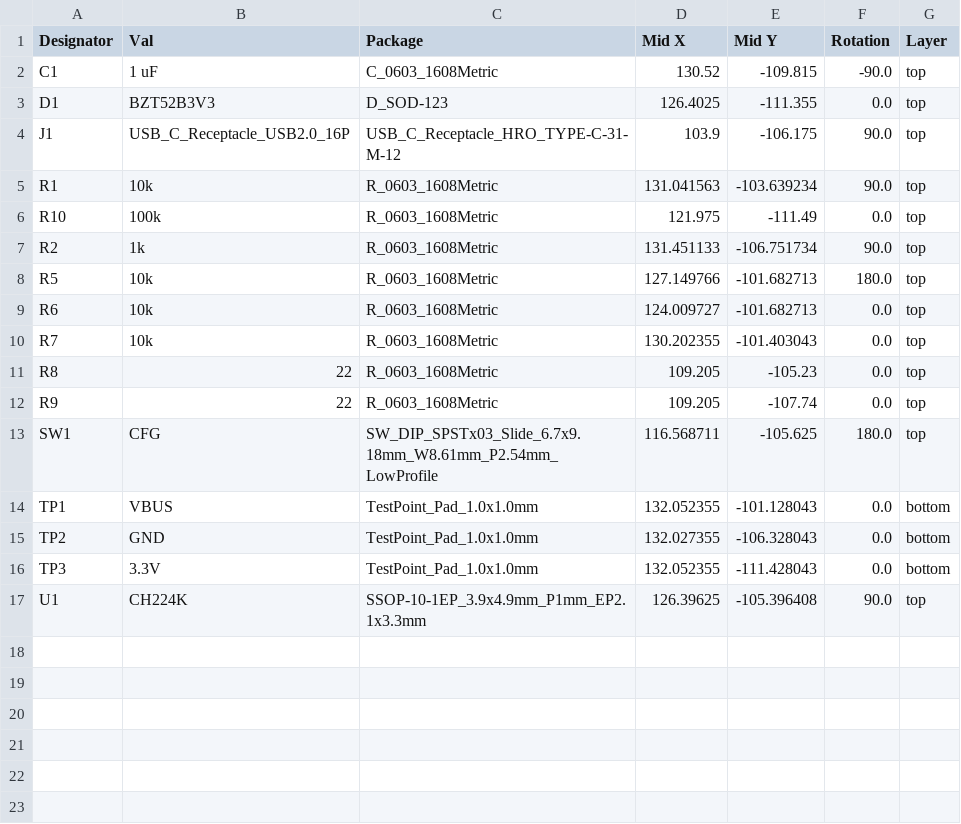
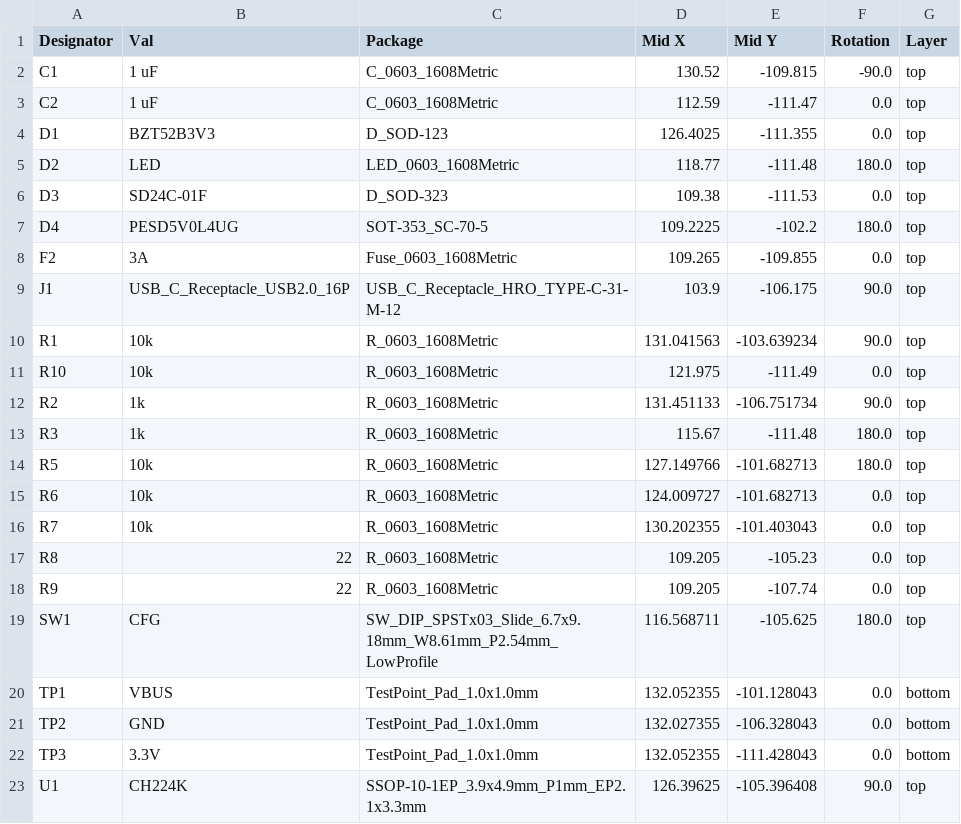
Before and after one commit to zOnlyKroks/pcb-consortium, a CSV file: Psu/USB-PD-CH224K/jlcpcb/production_files/CPL-USB-PD-CH224K.csv, drawn as a sheet.

```diff
--- a/Psu/USB-PD-CH224K/jlcpcb/production_files/CPL-USB-PD-CH224K.csv
+++ b/Psu/USB-PD-CH224K/jlcpcb/production_files/CPL-USB-PD-CH224K.csv
@@ -2,7 +2,13 @@ Designator,Val,Package,Mid X,Mid Y,Rotation,Layer
 C1,1 uF,C_0603_1608Metric,130.52,-109.815,-90.0,top
+C2,1 uF,C_0603_1608Metric,112.59,-111.47,0.0,top
 D1,BZT52B3V3,D_SOD-123,126.4025,-111.355,0.0,top
+D2,LED,LED_0603_1608Metric,118.77,-111.48,180.0,top
+D3,SD24C-01F,D_SOD-323,109.38,-111.53,0.0,top
+D4,PESD5V0L4UG,SOT-353_SC-70-5,109.2225,-102.2,180.0,top
+F2,3A,Fuse_0603_1608Metric,109.265,-109.855,0.0,top
 J1,USB_C_Receptacle_USB2.0_16P,USB_C_Receptacle_HRO_TYPE-C-31-M-12,103.9,-106.175,90.0,top
 R1,10k,R_0603_1608Metric,131.041563,-103.639234,90.0,top
-R10,100k,R_0603_1608Metric,121.975,-111.49,0.0,top
+R10,10k,R_0603_1608Metric,121.975,-111.49,0.0,top
 R2,1k,R_0603_1608Metric,131.451133,-106.751734,90.0,top
+R3,1k,R_0603_1608Metric,115.67,-111.48,180.0,top
 R5,10k,R_0603_1608Metric,127.149766,-101.682713,180.0,top
```
Also changed, not shown: Psu/USB-PD-CH224K/jlcpcb/production_files/BOM-USB-PD-CH224K.csv, 48 other files.
